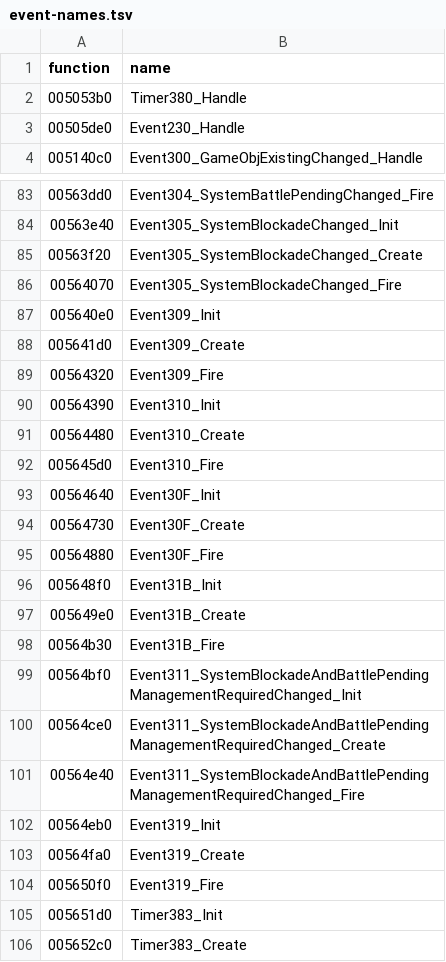
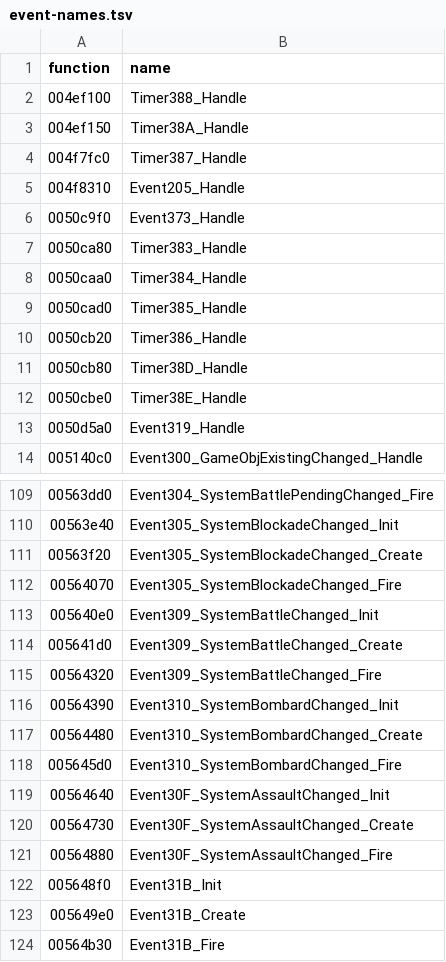
Before and after one commit to MaxOssowski/open-rebellion, a TSV file: ghidra/generated/event-names.tsv, drawn as a sheet; only a part is shown, gaps mark what is left out; the shorter side is filled out with more unchanged rows; the diff covers the shown part only.

```diff
--- a/ghidra/generated/event-names.tsv
+++ b/ghidra/generated/event-names.tsv
@@ -1,4 +1,14 @@
 function	name
-005053b0	Timer380_Handle
-00505de0	Event230_Handle
+004ef100	Timer388_Handle
+004ef150	Timer38A_Handle
+004f7fc0	Timer387_Handle
+004f8310	Event205_Handle
+0050c9f0	Event373_Handle
+0050ca80	Timer383_Handle
+0050caa0	Timer384_Handle
+0050cad0	Timer385_Handle
+0050cb20	Timer386_Handle
+0050cb80	Timer38D_Handle
+0050cbe0	Timer38E_Handle
+0050d5a0	Event319_Handle
 005140c0	Event300_GameObjExistingChanged_Handle
@@ -86,11 +112,11 @@ function	name
 00564070	Event305_SystemBlockadeChanged_Fire
-005640e0	Event309_Init
-005641d0	Event309_Create
-00564320	Event309_Fire
-00564390	Event310_Init
-00564480	Event310_Create
-005645d0	Event310_Fire
-00564640	Event30F_Init
-00564730	Event30F_Create
-00564880	Event30F_Fire
+005640e0	Event309_SystemBattleChanged_Init
+005641d0	Event309_SystemBattleChanged_Create
+00564320	Event309_SystemBattleChanged_Fire
+00564390	Event310_SystemBombardChanged_Init
+00564480	Event310_SystemBombardChanged_Create
+005645d0	Event310_SystemBombardChanged_Fire
+00564640	Event30F_SystemAssaultChanged_Init
+00564730	Event30F_SystemAssaultChanged_Create
+00564880	Event30F_SystemAssaultChanged_Fire
 005648f0	Event31B_Init
```
Also changed, not shown: 16 added rows and 24 edited cells elsewhere in this file, ghidra/generated/events.tsv, 5 other files.
